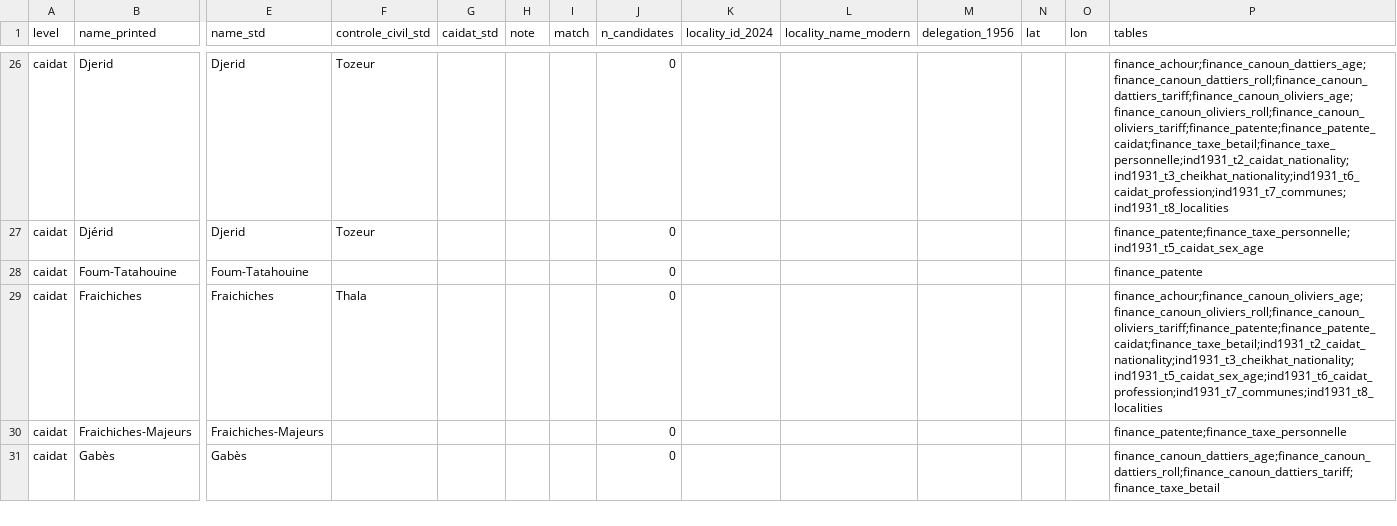
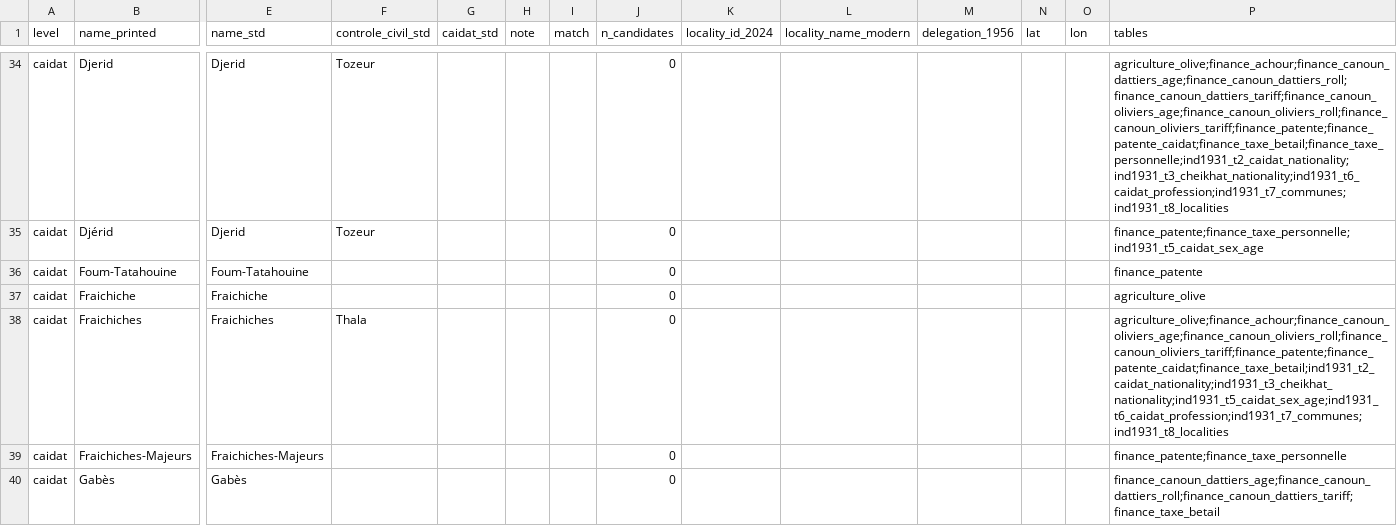
Before and after one commit to MedDhia/tncensus, a CSV file: data-raw/colonial_census/place_crosswalk.csv, drawn as a sheet; only a part is shown, gaps mark what is left out; addresses are those after the commit; rows hold the shown columns only; the diff covers the shown part only; the diff names each change by its address in the sheet, - before the commit and + after, or states it on an @@ line.

```diff
--- a/data-raw/colonial_census/place_crosswalk.csv
+++ b/data-raw/colonial_census/place_crosswalk.csv
-P34 (tables): finance_achour;finance_canoun_dattiers_age;finance_canoun_dattiers_roll;finance_canoun_dattiers_tariff;finance_canoun_oliviers_age;finance_canoun_oliviers_roll;finance_canoun_oliviers_tariff;finance_patente;finance_patente_caidat;finance_taxe_betail;finance_taxe_personnelle;ind1931_t2_caidat_nationality;ind1931_t3_cheikhat_nationality;ind1931_t6_caidat_profession;ind1931_t7_communes;ind1931_t8_localities
+P34 (tables): agriculture_olive;finance_achour;finance_canoun_dattiers_age;finance_canoun_dattiers_roll;finance_canoun_dattiers_tariff;finance_canoun_oliviers_age;finance_canoun_oliviers_roll;finance_canoun_oliviers_tariff;finance_patente;finance_patente_caidat;finance_taxe_betail;finance_taxe_personnelle;ind1931_t2_caidat_nationality;ind1931_t3_cheikhat_nationality;ind1931_t6_caidat_profession;ind1931_t7_communes;ind1931_t8_localities
+row 37: caidat | Fraichiche | Fraichiche |  |  |  |  | 0 |  |  |  |  |  | agriculture_olive
-P38 (tables): finance_achour;finance_canoun_oliviers_age;finance_canoun_oliviers_roll;finance_canoun_oliviers_tariff;finance_patente;finance_patente_caidat;finance_taxe_betail;ind1931_t2_caidat_nationality;ind1931_t3_cheikhat_nationality;ind1931_t5_caidat_sex_age;ind1931_t6_caidat_profession;ind1931_t7_communes;ind1931_t8_localities
+P38 (tables): agriculture_olive;finance_achour;finance_canoun_oliviers_age;finance_canoun_oliviers_roll;finance_canoun_oliviers_tariff;finance_patente;finance_patente_caidat;finance_taxe_betail;ind1931_t2_caidat_nationality;ind1931_t3_cheikhat_nationality;ind1931_t5_caidat_sex_age;ind1931_t6_caidat_profession;ind1931_t7_communes;ind1931_t8_localities
```
Also changed, not shown: 12 added rows and 61 edited cells elsewhere in this file, data-raw/colonial_census/tables.csv, 51 other files.
